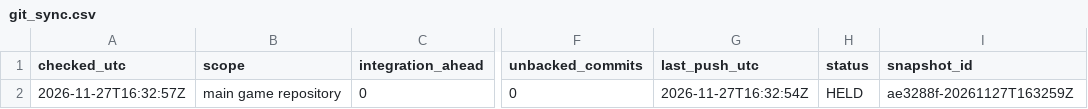
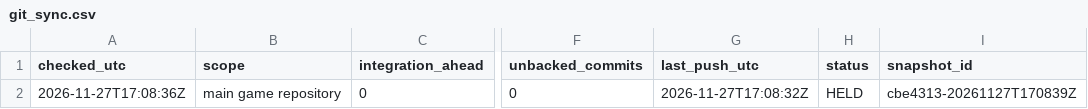
Before and after one commit to ksatriadipo/idle-space-courier-dashboard, a CSV file: data/git_sync.csv, drawn as a sheet; only a part is shown, gaps mark what is left out; the diff names each change by its address in the sheet, - before the commit and + after, or states it on an @@ line.

```diff
--- a/data/git_sync.csv
+++ b/data/git_sync.csv
-A2 (checked_utc): 2026-11-27T16:32:57Z
+A2 (checked_utc): 2026-11-27T17:08:36Z
-G2 (last_push_utc): 2026-11-27T16:32:54Z
+G2 (last_push_utc): 2026-11-27T17:08:32Z
-I2 (snapshot_id): ae3288f-20261127T163259Z
+I2 (snapshot_id): cbe4313-20261127T170839Z
```
Also changed, not shown: data/daily_metrics.csv, data/decisions.csv, 7 other files.
